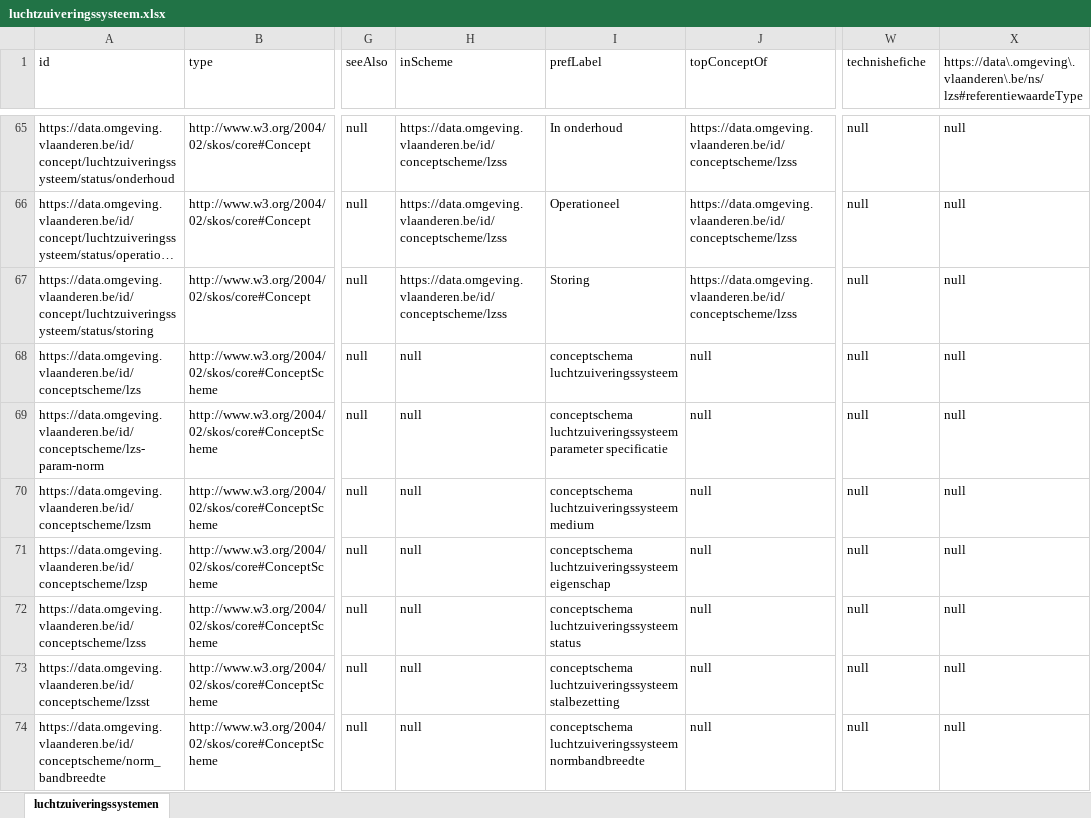
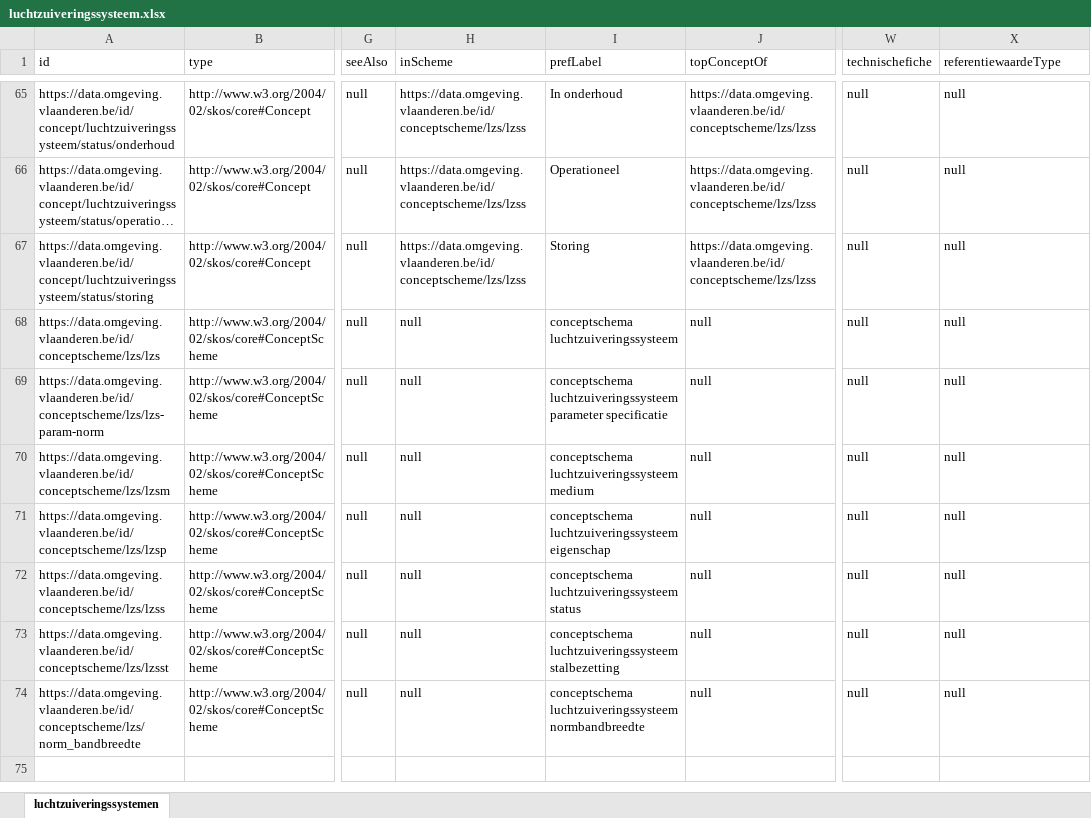
Before and after one commit to milieuinfo/codelijst-luchtzuiveringssysteem, an Excel workbook: src/main/resources/be/vlaanderen/omgeving/data/id/conceptscheme/luchtzuiveringssysteem/luchtzuiveringssysteem.xlsx, sheet luchtzuiveringssystemen, drawn as a sheet; only a part is shown, gaps mark what is left out; long unchanged cells end in …; values as stored, in another font and other column widths than the file's, no borders; the diff covers the shown part only; the diff names each change by its address in the sheet, - before the commit and + after, or states it on an @@ line.

Commit message:
update lzs vocab namespace en conceptscheme base uri

```diff
--- a/src/main/resources/be/vlaanderen/omgeving/data/id/conceptscheme/luchtzuiveringssysteem/luchtzuiveringssysteem.xlsx (sheet luchtzuiveringssystemen)
+++ b/src/main/resources/be/vlaanderen/omgeving/data/id/conceptscheme/luchtzuiveringssysteem/luchtzuiveringssysteem.xlsx (sheet luchtzuiveringssystemen)
-W1: technishefiche
+W1: technischefiche
-X1: https://data\.omgeving\.vlaanderen\.be/ns/lzs#referentiewaardeType
+X1: referentiewaardeType
-H65:H67 (inScheme): https://data.omgeving.vlaanderen.be/id/conceptscheme/lzss
+H65:H67 (inScheme): https://data.omgeving.vlaanderen.be/id/conceptscheme/lzs/lzss
-J65:J67 (topConceptOf): https://data.omgeving.vlaanderen.be/id/conceptscheme/lzss
+J65:J67 (topConceptOf): https://data.omgeving.vlaanderen.be/id/conceptscheme/lzs/lzss
-A68 (id): https://data.omgeving.vlaanderen.be/id/conceptscheme/lzs
+A68 (id): https://data.omgeving.vlaanderen.be/id/conceptscheme/lzs/lzs
-A69 (id): https://data.omgeving.vlaanderen.be/id/conceptscheme/lzs-param-norm
+A69 (id): https://data.omgeving.vlaanderen.be/id/conceptscheme/lzs/lzs-param-norm
-A70 (id): https://data.omgeving.vlaanderen.be/id/conceptscheme/lzsm
+A70 (id): https://data.omgeving.vlaanderen.be/id/conceptscheme/lzs/lzsm
-A71 (id): https://data.omgeving.vlaanderen.be/id/conceptscheme/lzsp
+A71 (id): https://data.omgeving.vlaanderen.be/id/conceptscheme/lzs/lzsp
-A72 (id): https://data.omgeving.vlaanderen.be/id/conceptscheme/lzss
+A72 (id): https://data.omgeving.vlaanderen.be/id/conceptscheme/lzs/lzss
-A73 (id): https://data.omgeving.vlaanderen.be/id/conceptscheme/lzsst
+A73 (id): https://data.omgeving.vlaanderen.be/id/conceptscheme/lzs/lzsst
-A74 (id): https://data.omgeving.vlaanderen.be/id/conceptscheme/norm_bandbreedte
+A74 (id): https://data.omgeving.vlaanderen.be/id/conceptscheme/lzs/norm_bandbreedte
```
Also changed, not shown: 104 edited cells elsewhere in this sheet, 6 other files.
